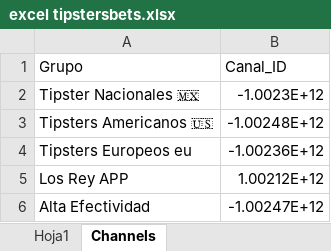
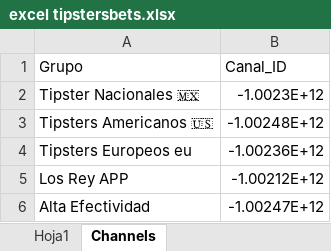
Before and after one commit to Askeladd369/TipstersBetsVIP, an Excel workbook: TipstersBet/excel tipstersbets.xlsx, sheet Channels, drawn as a sheet; values as stored, in another font and other column widths than the file's, no borders; table styles not drawn; the diff names each change by its address in the sheet, - before the commit and + after, or states it on an @@ line.

```diff
--- a/TipstersBet/excel tipstersbets.xlsx (sheet Channels)
+++ b/TipstersBet/excel tipstersbets.xlsx (sheet Channels)
-B5 (Canal_ID): 1.00212E+12
+B5 (Canal_ID): -1.00212E+12
```
Also changed, not shown: 1 other file.
